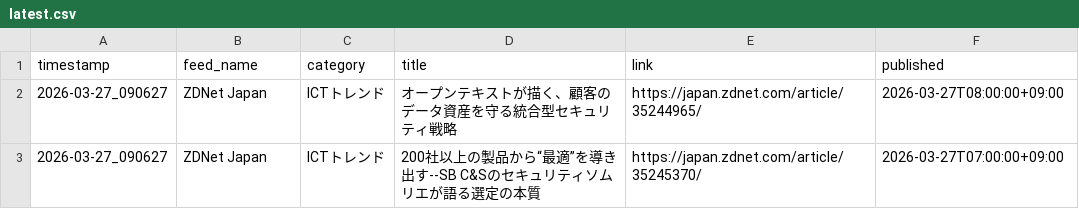
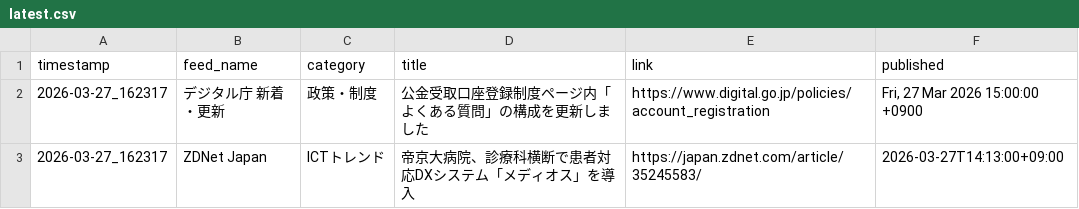
Before and after one commit to Keita50/rss_monitor, a CSV file: data/latest.csv, drawn as a sheet.

```diff
--- a/data/latest.csv
+++ b/data/latest.csv
@@ -1,3 +1,3 @@
 timestamp,feed_name,category,title,link,published
-2026-03-27_090627,ZDNet Japan,ICTトレンド,オープンテキストが描く、顧客のデータ資産を守る統合型セキュリティ戦略,https://japan.zdnet.com/article/35244965/,2026-03-27T08:00:00+09:00
-2026-03-27_090627,ZDNet Japan,ICTトレンド,200社以上の製品から“最適”を導き出す--SB C&Sのセキュリティソムリエが語る選定の本質,https://japan.zdnet.com/article/35245370/,2026-03-27T07:00:00+09:00
+2026-03-27_162317,デジタル庁 新着・更新,政策・制度,公金受取口座登録制度ページ内「よくある質問」の構成を更新しました,https://www.digital.go.jp/policies/account_registration,"Fri, 27 Mar 2026 15:00:00 +0900"
+2026-03-27_162317,ZDNet Japan,ICTトレンド,帝京大病院、診療科横断で患者対応DXシステム「メディオス」を導入,https://japan.zdnet.com/article/35245583/,2026-03-27T14:13:00+09:00
```
Also changed, not shown: 2 other files.
